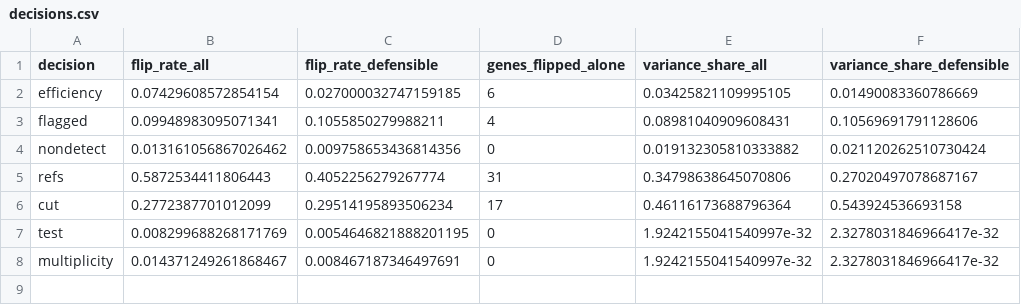
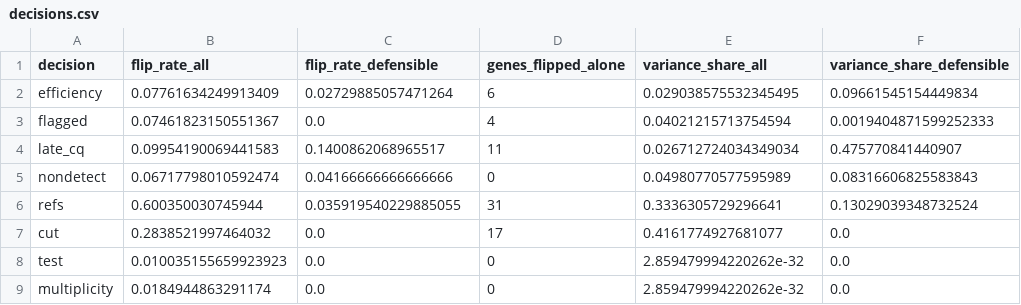
Before and after one commit to ShivaTeja05/Qpilot, a CSV file: results/decisions.csv, drawn as a sheet.

```diff
--- a/results/decisions.csv
+++ b/results/decisions.csv
@@ -1,8 +1,9 @@
 decision,flip_rate_all,flip_rate_defensible,genes_flipped_alone,variance_share_all,variance_share_defensible
-efficiency,0.07429608572854154,0.027000032747159185,6,0.03425821109995105,0.01490083360786669
-flagged,0.09948983095071341,0.1055850279988211,4,0.08981040909608431,0.10569691791128606
-nondetect,0.013161056867026462,0.009758653436814356,0,0.019132305810333882,0.021120262510730424
-refs,0.5872534411806443,0.4052256279267774,31,0.34798638645070806,0.27020497078687167
-cut,0.2772387701012099,0.29514195893506234,17,0.46116173688796364,0.543924536693158
-test,0.008299688268171769,0.0054646821888201195,0,1.9242155041540997e-32,2.3278031846966417e-32
-multiplicity,0.014371249261868467,0.008467187346497691,0,1.9242155041540997e-32,2.3278031846966417e-32
+efficiency,0.07761634249913409,0.02729885057471264,6,0.029038575532345495,0.09661545154449834
+flagged,0.07461823150551367,0.0,4,0.04021215713754594,0.0019404871599252333
+late_cq,0.09954190069441583,0.1400862068965517,11,0.026712724034349034,0.475770841440907
+nondetect,0.06717798010592474,0.04166666666666666,0,0.04980770577595989,0.08316606825583843
+refs,0.600350030745944,0.035919540229885055,31,0.3336305729296641,0.13029039348732524
+cut,0.2838521997464032,0.0,17,0.4161774927681077,0.0
+test,0.010035155659923923,0.0,0,2.859479994220262e-32,0.0
+multiplicity,0.0184944863291174,0.0,0,2.859479994220262e-32,0.0
```
Also changed, not shown: results/genes.csv, results/issues.csv, 32 other files.
